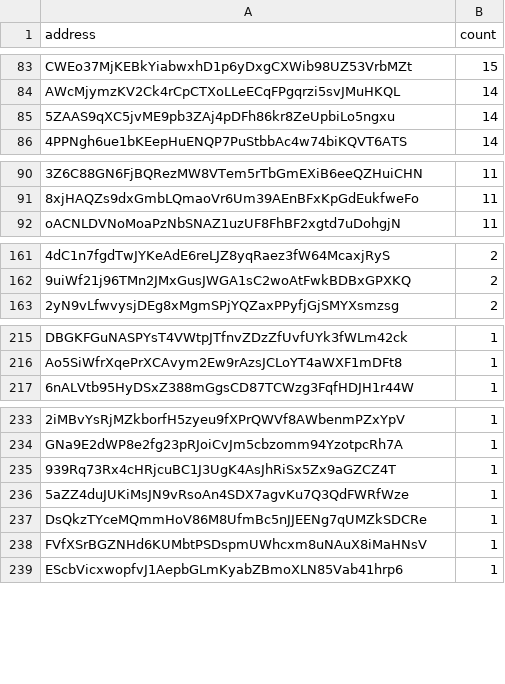
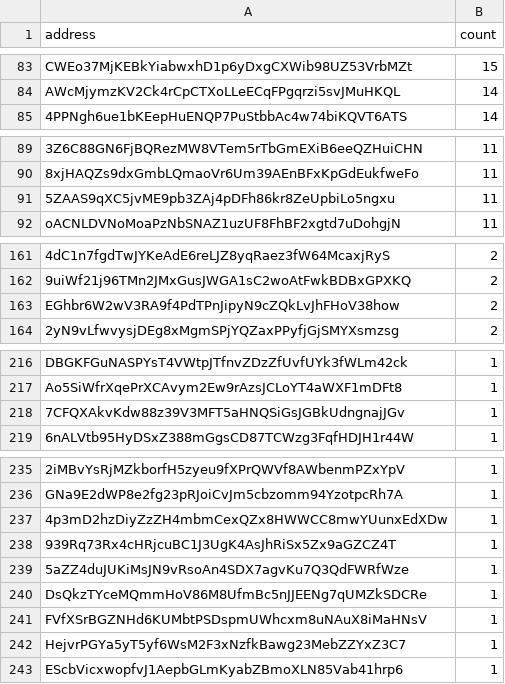
Before and after one commit to QuekzDev/snapshot, a CSV file: snapshot.csv, drawn as a sheet; only a part is shown, gaps mark what is left out; removed rows and columns are numbered as before the commit, all else as after; the diff covers the shown part only; the diff names each change by its address in the sheet, - before the commit and + after, or states it on an @@ line.

```diff
--- a/snapshot.csv
+++ b/snapshot.csv
-row 85: 5ZAAS9qXC5jvME9pb3ZAj4pDFh86kr8ZeUpbiLo5ngxu | 14
+row 91: 5ZAAS9qXC5jvME9pb3ZAj4pDFh86kr8ZeUpbiLo5ngxu | 11
+row 163: EGhbr6W2wV3RA9f4PdTPnJipyN9cZQkLvJhFHoV38how | 2
+row 218: 7CFQXAkvKdw88z39V3MFT5aHNQSiGsJGBkUdngnajJGv | 1
+row 237: 4p3mD2hzDiyZzZH4mbmCexQZx8HWWCC8mwYUunxEdXDw | 1
+row 242: HejvrPGYa5yT5yf6WsM2F3xNzfkBawg23MebZZYxZ3C7 | 1
```
Also changed, not shown: 2 removed rows elsewhere in this file.
